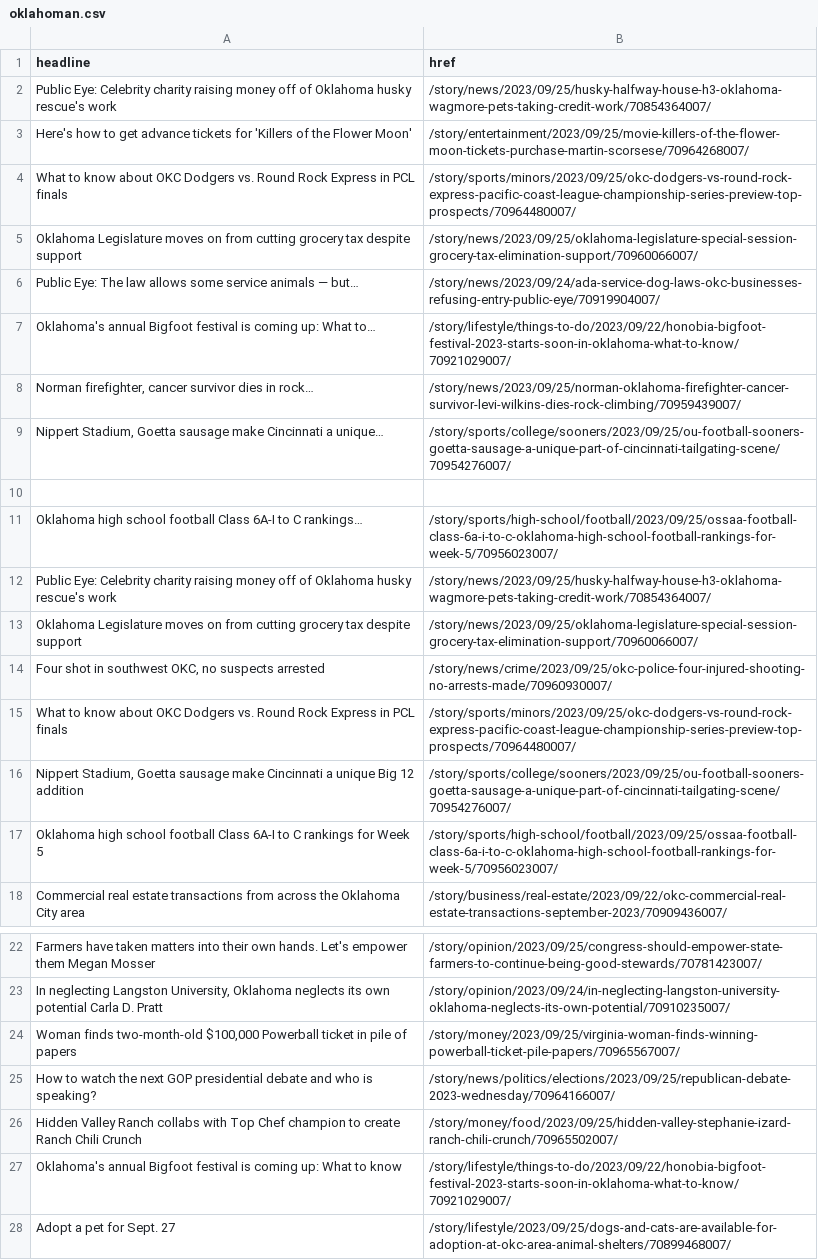
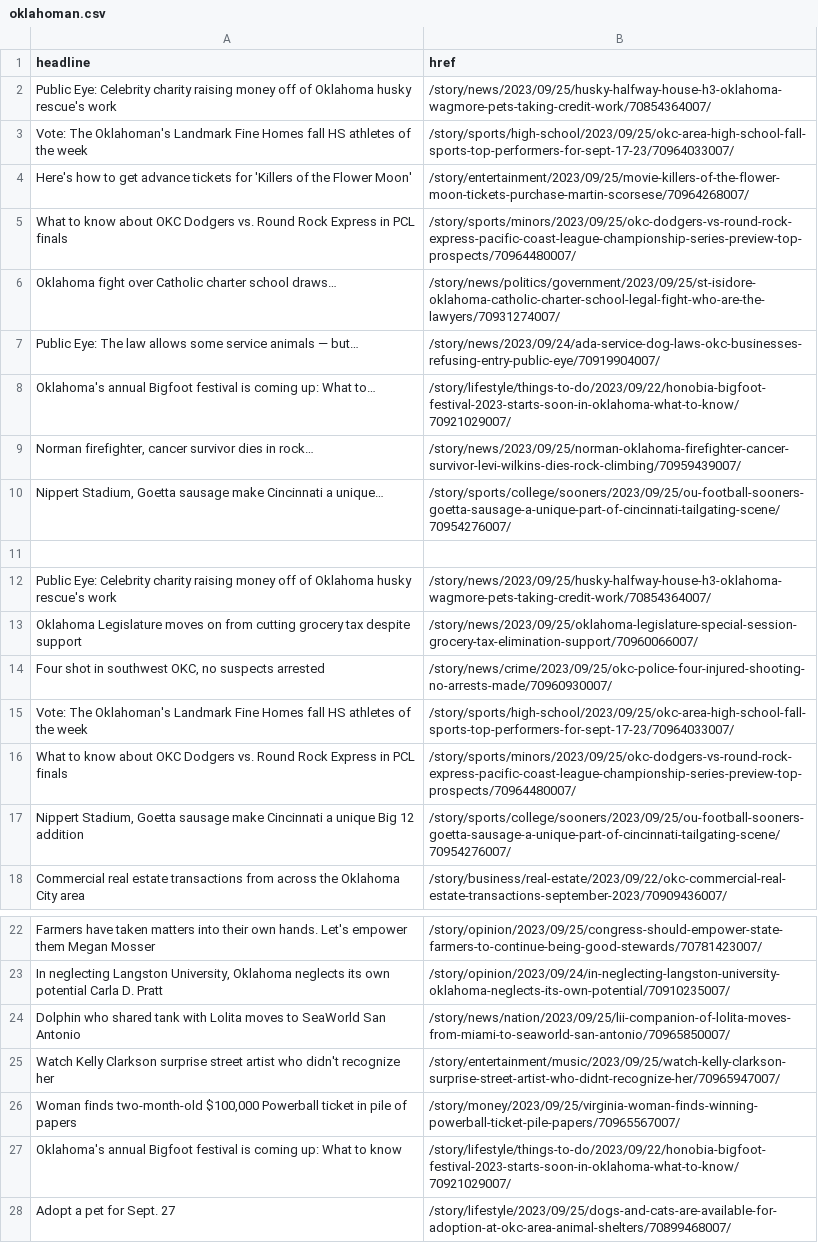
Before and after one commit to jessieblaeser/auto-scraper, a CSV file: oklahoman.csv, drawn as a sheet; only a part is shown, gaps mark what is left out; the diff covers the shown part only.

```diff
--- a/oklahoman.csv
+++ b/oklahoman.csv
@@ -2,5 +2,6 @@ headline,href
 Public Eye: Celebrity charity raising money off of Oklahoma husky rescue's work,/story/news/2023/09/25/husky-halfway-house-h3-oklahoma-wagmore-pets-taking-credit-work/70854364007/
+Vote: The Oklahoman's Landmark Fine Homes fall HS athletes of the week,/story/sports/high-school/2023/09/25/okc-area-high-school-fall-sports-top-performers-for-sept-17-23/70964033007/
 Here's how to get advance tickets for 'Killers of the Flower Moon',/story/entertainment/2023/09/25/movie-killers-of-the-flower-moon-tickets-purchase-martin-scorsese/70964268007/
 What to know about OKC Dodgers vs. Round Rock Express in PCL finals,/story/sports/minors/2023/09/25/okc-dodgers-vs-round-rock-express-pacific-coast-league-championship-series-preview-top-prospects/70964480007/
-Oklahoma Legislature moves on from cutting grocery tax despite support,/story/news/2023/09/25/oklahoma-legislature-special-session-grocery-tax-elimination-support/70960066007/
+Oklahoma fight over Catholic charter school draws…,/story/news/politics/government/2023/09/25/st-isidore-oklahoma-catholic-charter-school-legal-fight-who-are-the-lawyers/70931274007/
 Public Eye: The law allows some service animals — but…,/story/news/2023/09/24/ada-service-dog-laws-okc-businesses-refusing-entry-public-eye/70919904007/
@@ -10,3 +11,2 @@ Oklahoma's annual Bigfoot festival is coming up: What to…,/story/lifestyle/thi
 ,
-Oklahoma high school football Class 6A-I to C rankings…,/story/sports/high-school/football/2023/09/25/ossaa-football-class-6a-i-to-c-oklahoma-high-school-football-rankings-for-week-5/70956023007/
 Public Eye: Celebrity charity raising money off of Oklahoma husky rescue's work,/story/news/2023/09/25/husky-halfway-house-h3-oklahoma-wagmore-pets-taking-credit-work/70854364007/
@@ -14,5 +14,5 @@ Oklahoma Legislature moves on from cutting grocery tax despite support,/story/ne
 "Four shot in southwest OKC, no suspects arrested",/story/news/crime/2023/09/25/okc-police-four-injured-shooting-no-arrests-made/70960930007/
+Vote: The Oklahoman's Landmark Fine Homes fall HS athletes of the week,/story/sports/high-school/2023/09/25/okc-area-high-school-fall-sports-top-performers-for-sept-17-23/70964033007/
 What to know about OKC Dodgers vs. Round Rock Express in PCL finals,/story/sports/minors/2023/09/25/okc-dodgers-vs-round-rock-express-pacific-coast-league-championship-series-preview-top-prospects/70964480007/
 "Nippert Stadium, Goetta sausage make Cincinnati a unique Big 12 addition",/story/sports/college/sooners/2023/09/25/ou-football-sooners-goetta-sausage-a-unique-part-of-cincinnati-tailgating-scene/70954276007/
-Oklahoma high school football Class 6A-I to C rankings for Week 5,/story/sports/high-school/football/2023/09/25/ossaa-football-class-6a-i-to-c-oklahoma-high-school-football-rankings-for-week-5/70956023007/
 Commercial real estate transactions from across the Oklahoma City area,/story/business/real-estate/2023/09/22/okc-commercial-real-estate-transactions-september-2023/70909436007/
@@ -23,5 +23,5 @@ Farmers have taken matters into their own hands. Let's empower them Megan Mosse
 "In neglecting Langston University, Oklahoma neglects its own potential Carla D. Pratt",/story/opinion/2023/09/24/in-neglecting-langston-university-oklahoma-neglects-its-own-potential/70910235007/
+Dolphin who shared tank with Lolita moves to SeaWorld San Antonio,/story/news/nation/2023/09/25/lii-companion-of-lolita-moves-from-miami-to-seaworld-san-antonio/70965850007/
+Watch Kelly Clarkson surprise street artist who didn't recognize her,/story/entertainment/music/2023/09/25/watch-kelly-clarkson-surprise-street-artist-who-didnt-recognize-her/70965947007/
 "Woman finds two-month-old $100,000 Powerball ticket in pile of papers",/story/money/2023/09/25/virginia-woman-finds-winning-powerball-ticket-pile-papers/70965567007/
-How to watch the next GOP presidential debate and who is speaking?,/story/news/politics/elections/2023/09/25/republican-debate-2023-wednesday/70964166007/
-Hidden Valley Ranch collabs with Top Chef champion to create Ranch Chili Crunch,/story/money/food/2023/09/25/hidden-valley-stephanie-izard-ranch-chili-crunch/70965502007/
 Oklahoma's annual Bigfoot festival is coming up: What to know,/story/lifestyle/things-to-do/2023/09/22/honobia-bigfoot-festival-2023-starts-soon-in-oklahoma-what-to-know/70921029007/
```
Also changed, not shown: 1 removed row elsewhere in this file.
